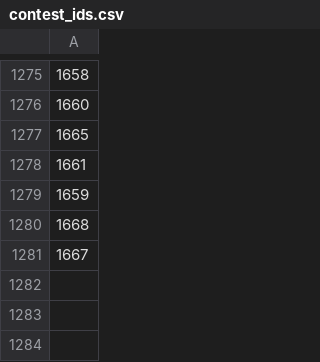
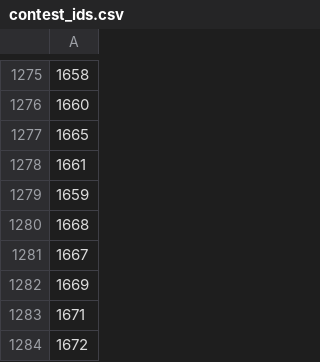
Before and after one commit to EbTech/Elo-MMR, a CSV file: data/codeforces/contest_ids.csv, drawn as a sheet; only a part is shown, gaps mark what is left out.

```diff
--- a/data/codeforces/contest_ids.csv
+++ b/data/codeforces/contest_ids.csv
@@ -1281 +1281,4 @@
 1667
+1669
+1671
+1672
```
Also changed, not shown: 7 other files.
